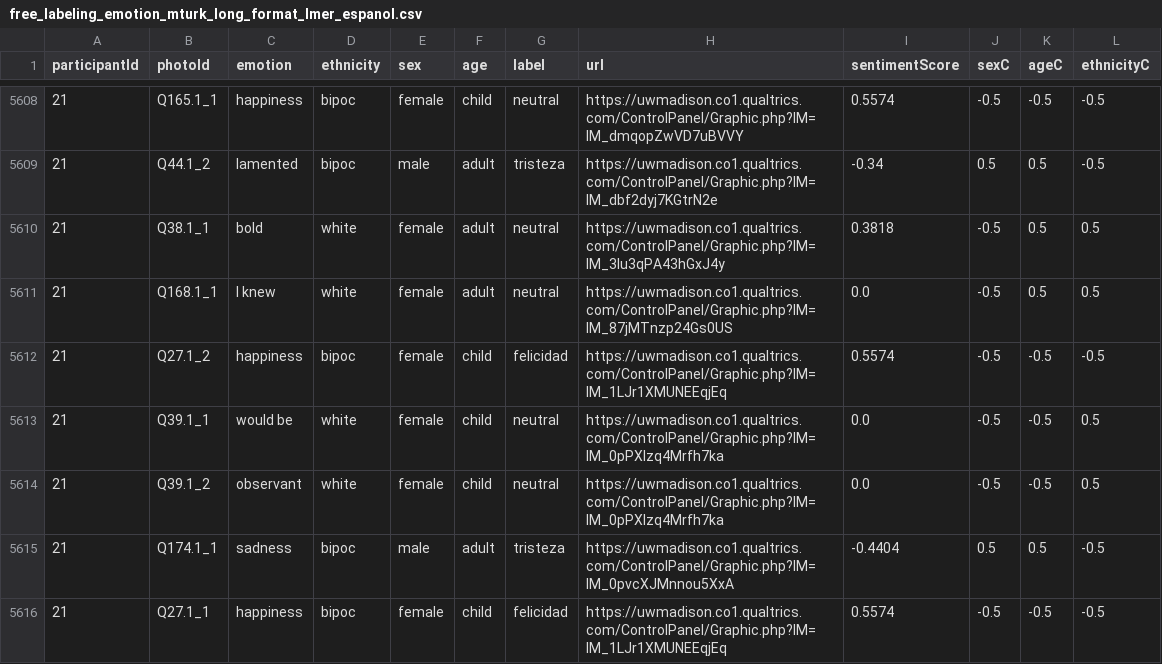
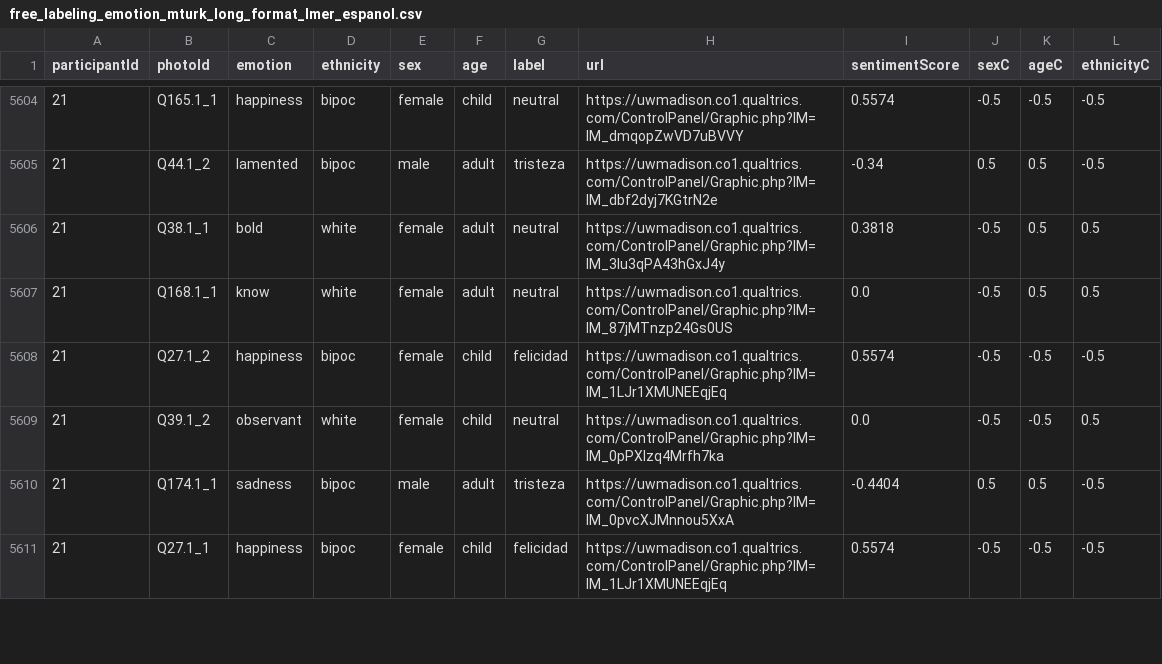
Before and after one commit to pabloinsente/emo-categorization, a CSV file: clean_data_mturk_espanol/free_labeling_emotion_mturk_long_format_lmer_espanol.csv, drawn as a sheet; only a part is shown, gaps mark what is left out; the diff covers the shown part only.

```diff
--- a/clean_data_mturk_espanol/free_labeling_emotion_mturk_long_format_lmer_espanol.csv
+++ b/clean_data_mturk_espanol/free_labeling_emotion_mturk_long_format_lmer_espanol.csv
@@ -5610,5 +5606,4 @@ participantId,photoId,emotion,ethnicity,sex,age,label,url,sentimentScore,sexC,ag
 21,Q38.1_1,bold,white,female,adult,neutral,https://uwmadison.co1.qualtrics.com/ControlPanel/Graphic.php?IM=IM_3lu3qPA43hGxJ4y,0.3818,-0.5,0.5,0.5
-21,Q168.1_1,I knew,white,female,adult,neutral,https://uwmadison.co1.qualtrics.com/ControlPanel/Graphic.php?IM=IM_87jMTnzp24Gs0US,0.0,-0.5,0.5,0.5
+21,Q168.1_1,know,white,female,adult,neutral,https://uwmadison.co1.qualtrics.com/ControlPanel/Graphic.php?IM=IM_87jMTnzp24Gs0US,0.0,-0.5,0.5,0.5
 21,Q27.1_2,happiness,bipoc,female,child,felicidad,https://uwmadison.co1.qualtrics.com/ControlPanel/Graphic.php?IM=IM_1LJr1XMUNEEqjEq,0.5574,-0.5,-0.5,-0.5
-21,Q39.1_1,would be,white,female,child,neutral,https://uwmadison.co1.qualtrics.com/ControlPanel/Graphic.php?IM=IM_0pPXIzq4Mrfh7ka,0.0,-0.5,-0.5,0.5
 21,Q39.1_2,observant,white,female,child,neutral,https://uwmadison.co1.qualtrics.com/ControlPanel/Graphic.php?IM=IM_0pPXIzq4Mrfh7ka,0.0,-0.5,-0.5,0.5
```
Also changed, not shown: 4 removed rows and 119 edited cells elsewhere in this file, 1 other file.
